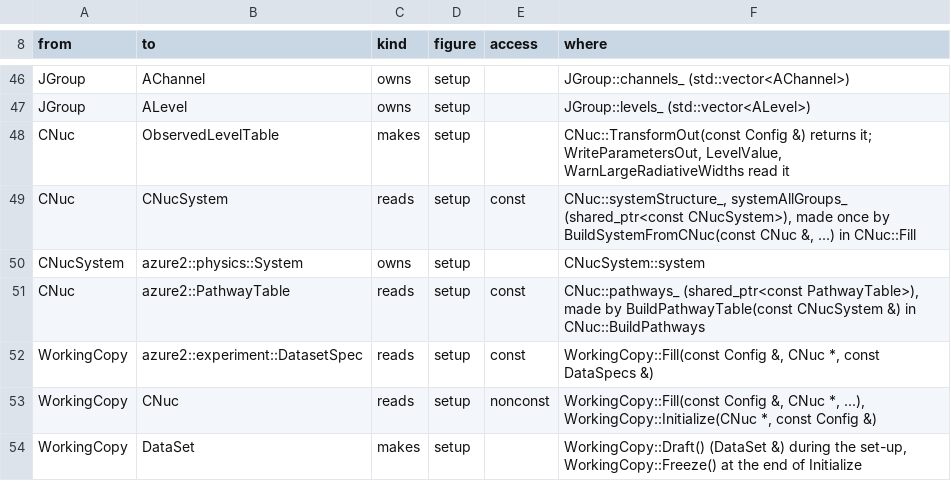
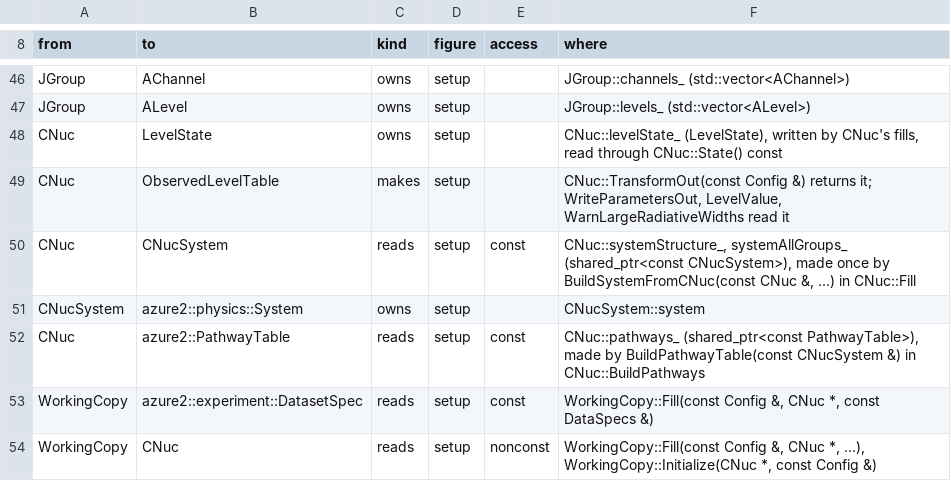
Before and after one commit to AZURE2DEV/AZURE2, a TSV file: docs/source/developer/figures/arrows.tsv, drawn as a sheet; only a part is shown, gaps mark what is left out; the shorter side is filled out with more unchanged rows.

```diff
--- a/docs/source/developer/figures/arrows.tsv
+++ b/docs/source/developer/figures/arrows.tsv
@@ -47,2 +47,3 @@ JGroup	AChannel	owns	setup		JGroup::channels_ (std::vector<AChannel>)
 JGroup	ALevel	owns	setup		JGroup::levels_ (std::vector<ALevel>)
+CNuc	LevelState	owns	setup		CNuc::levelState_ (LevelState), written by CNuc's fills, read through CNuc::State() const
 CNuc	ObservedLevelTable	makes	setup		CNuc::TransformOut(const Config &) returns it; WriteParametersOut, LevelValue, WarnLargeRadiativeWidths read it
```
Also changed, not shown: docs/source/developer/figures/classes.tsv, 37 other files.
